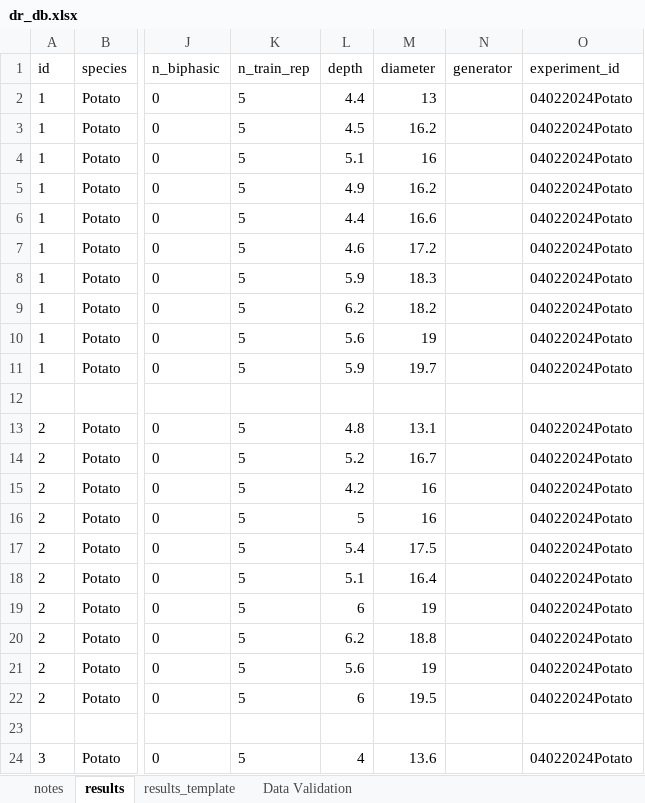
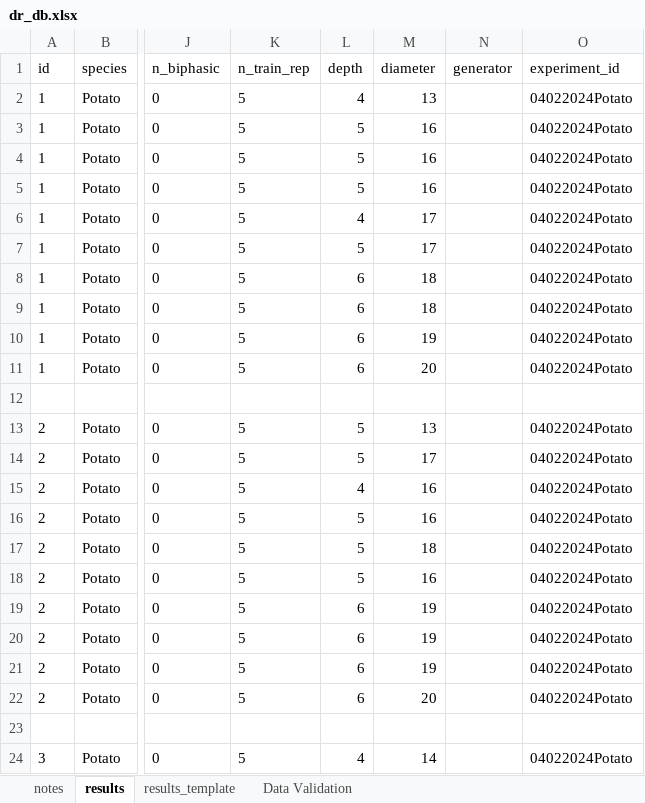
Before and after one commit to jsalas-field/Dose_Response, an Excel workbook: data/raw/dr_db.xlsx, sheet results, drawn as a sheet; only a part is shown, gaps mark what is left out; values as stored, in another font and other column widths than the file's, no borders; table styles not drawn; the diff covers the shown part only; the diff names each change by its address in the sheet, - before the commit and + after, or states it on an @@ line.

```diff
--- a/data/raw/dr_db.xlsx (sheet results)
+++ b/data/raw/dr_db.xlsx (sheet results)
-L2 (depth): 4.4
+L2 (depth): 4
-L3 (depth): 4.5
+L3 (depth): 5
-M3 (diameter): 16.2
+M3 (diameter): 16
-L4 (depth): 5.1
+L4 (depth): 5
-L5 (depth): 4.9
+L5 (depth): 5
-M5 (diameter): 16.2
+M5 (diameter): 16
-L6 (depth): 4.4
+L6 (depth): 4
-M6 (diameter): 16.6
+M6 (diameter): 17
-L7 (depth): 4.6
+L7 (depth): 5
-M7 (diameter): 17.2
+M7 (diameter): 17
-L8 (depth): 5.9
+L8 (depth): 6
-M8 (diameter): 18.3
+M8 (diameter): 18
-L9 (depth): 6.2
+L9 (depth): 6
-M9 (diameter): 18.2
+M9 (diameter): 18
-L10 (depth): 5.6
+L10 (depth): 6
-L11 (depth): 5.9
+L11 (depth): 6
-M11 (diameter): 19.7
+M11 (diameter): 20
-L13 (depth): 4.8
+L13 (depth): 5
-M13 (diameter): 13.1
+M13 (diameter): 13
-L14 (depth): 5.2
+L14 (depth): 5
-M14 (diameter): 16.7
+M14 (diameter): 17
-L15 (depth): 4.2
+L15 (depth): 4
-L17 (depth): 5.4
+L17 (depth): 5
-M17 (diameter): 17.5
+M17 (diameter): 18
-L18 (depth): 5.1
+L18 (depth): 5
-M18 (diameter): 16.4
+M18 (diameter): 16
-L20 (depth): 6.2
+L20 (depth): 6
-M20 (diameter): 18.8
+M20 (diameter): 19
-L21 (depth): 5.6
+L21 (depth): 6
-M22 (diameter): 19.5
+M22 (diameter): 20
-M24 (diameter): 13.6
+M24 (diameter): 14
```
Also changed, not shown: 60 added rows and 161 edited cells elsewhere in this sheet, sheet notes, 5 other files.
